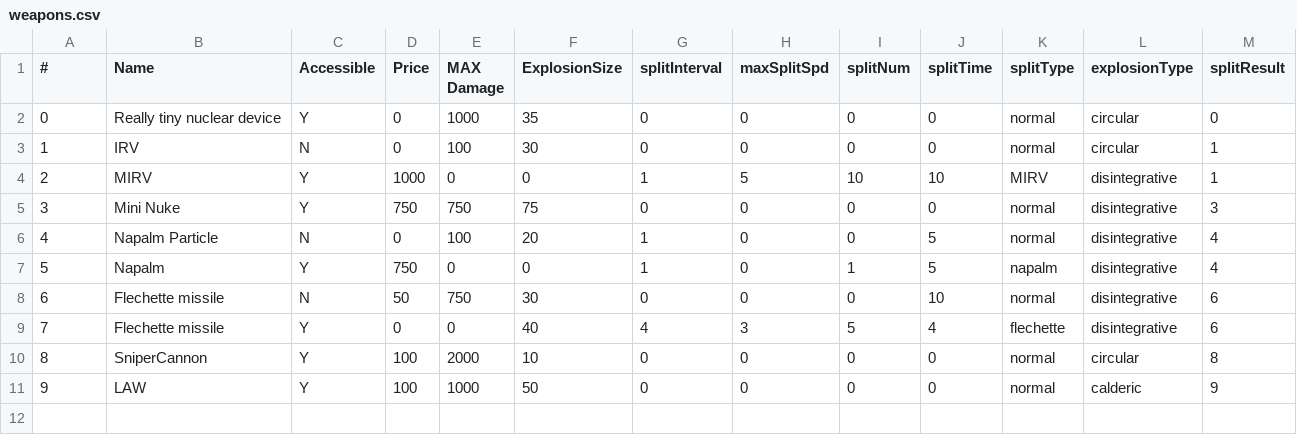
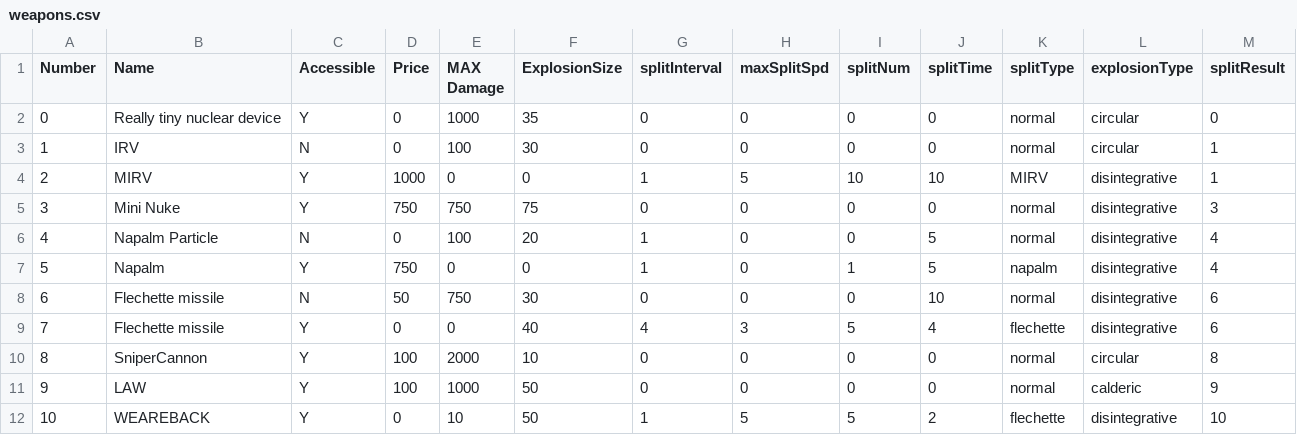
Before and after one commit to ianjfrosst/Blackened-Soil, a CSV file: weapons.csv, drawn as a sheet; the diff names each change by its address in the sheet, - before the commit and + after, or states it on an @@ line.

```diff
--- a/weapons.csv
+++ b/weapons.csv
@@ column A (Number) renumbered in row 1 @@
+row 12: 10 | WEAREBACK | Y | 0 | 10 | 50 | 1 | 5 | 5 | 2 | flechette | disintegrative | 10
```
Also changed, not shown: 6 other files.
